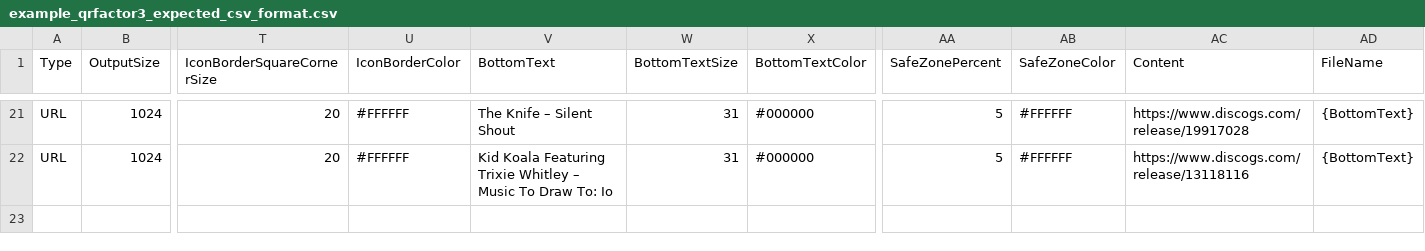
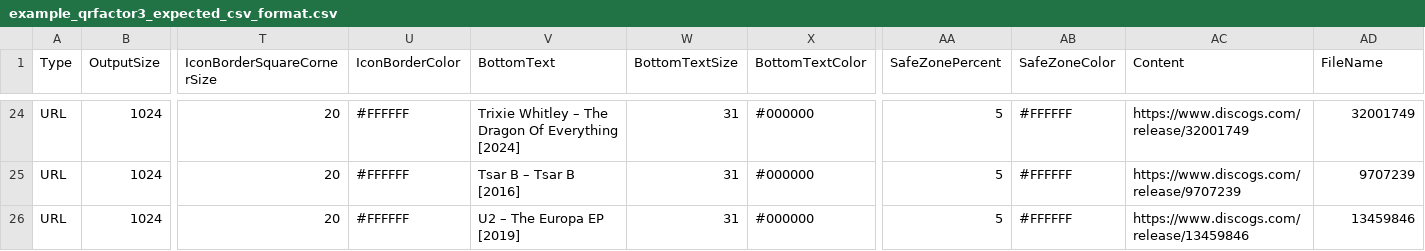
Before and after one commit to bollewolle/pyqrfactorydiscogs, a CSV file: example/example_qrfactor3_expected_csv_format.csv, drawn as a sheet; only a part is shown, gaps mark what is left out; addresses are those after the commit; rows hold the shown columns only; the diff covers the shown part only; the diff names each change by its address in the sheet, - before the commit and + after, or states it on an @@ line.

Commit message:
Changed the FileName column to releaseId to avoid errors in QR Factory 3

```diff
--- a/example/example_qrfactor3_expected_csv_format.csv
+++ b/example/example_qrfactor3_expected_csv_format.csv
-V24 (BottomText): The Knife – Silent Shout
+V24 (BottomText): Trixie Whitley – The Dragon Of Everything [2024]
-AC24 (Content): https://www.discogs.com/release/19917028
+AC24 (Content): https://www.discogs.com/release/32001749
-AD24 (FileName): {BottomText}
+AD24 (FileName): 32001749
+row 25: URL | 1024 | 20 | #FFFFFF | Tsar B – Tsar B [2016] | 31 | #000000 | 5 | #FFFFFF | https://www.discogs.com/release/9707239 | 9707239
-V26 (BottomText): Kid Koala Featuring Trixie Whitley – Music To Draw To: Io
+V26 (BottomText): U2 – The Europa EP [2019]
-AC26 (Content): https://www.discogs.com/release/13118116
+AC26 (Content): https://www.discogs.com/release/13459846
-AD26 (FileName): {BottomText}
+AD26 (FileName): 13459846
```
Also changed, not shown: 3 added rows and 57 edited cells elsewhere in this file, templates/qrfactory_discogs_collection_template.csv, 3 other files.
